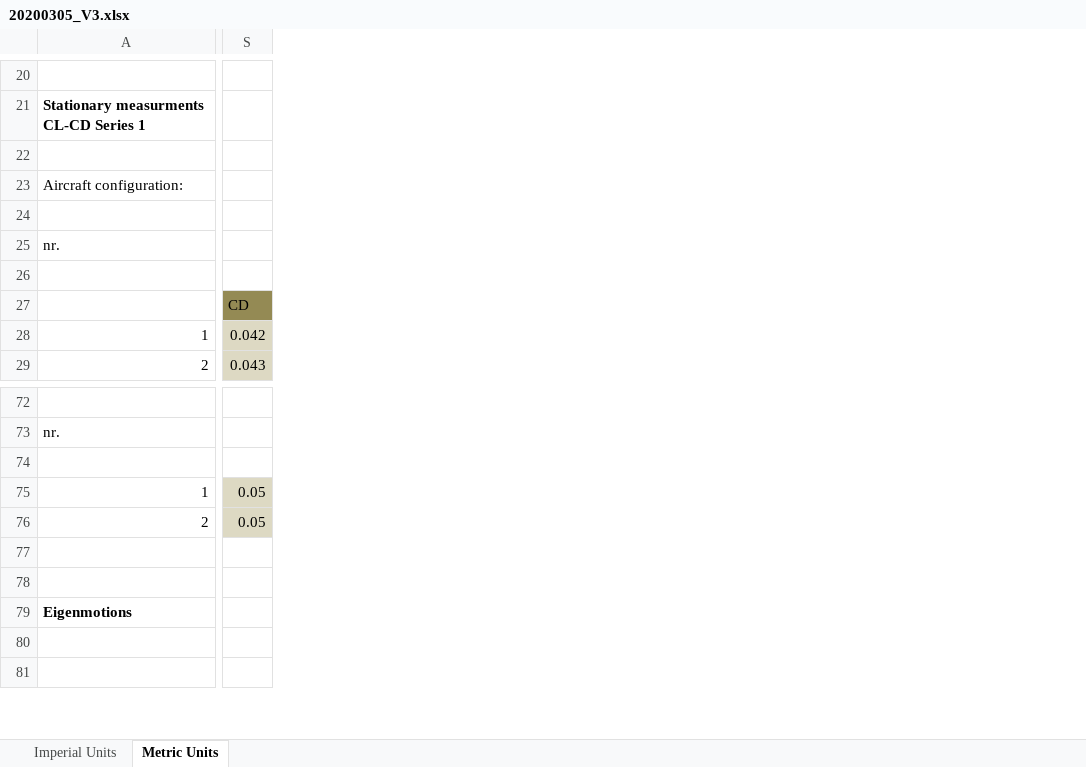
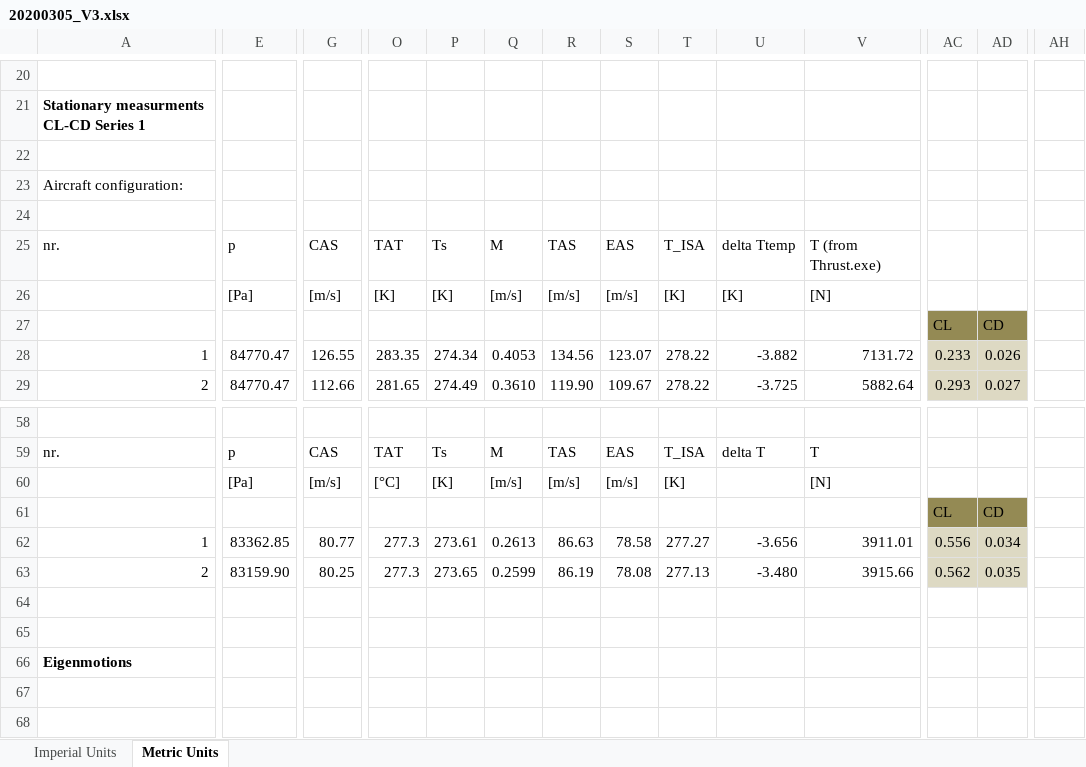
Before and after one commit to ravenvanewijk/B31, an Excel workbook: Testflightdata/20200305_V3.xlsx, sheet Metric Units, drawn as a sheet; only a part is shown, gaps mark what is left out; values as stored, in another font and other column widths than the file's, no borders; charts and pictures not drawn; removed rows and columns are numbered as before the commit, all else as after; rows hold the shown columns only; the diff covers the shown part only; the diff names each change by its address in the sheet, - before the commit and + after, or states it on an @@ line.

Commit message:
Worked further on it.  matlab.dat and thrust.dat have the right values now

```diff
--- a/Testflightdata/20200305_V3.xlsx (sheet Metric Units)
+++ b/Testflightdata/20200305_V3.xlsx (sheet Metric Units)
+column E, row 25: p; rows 28-29: 84770.47 | 84770.47; rows 59-60: p | [Pa]; rows 62-63: 83362.85 | 83159.90
+column G, row 25: CAS; rows 28-29: 126.55 | 112.66; rows 59-60: CAS | [m/s]; rows 62-63: 80.77 | 80.25
+column O, row 25: TAT; rows 28-29: 283.35 | 281.65; rows 59-60: TAT | [°C]; rows 62-63: 277.3 | 277.3
+column P, row 25: Ts; rows 28-29: 274.34 | 274.49; rows 59-60: Ts | [K]; rows 62-63: 273.61 | 273.65
+column Q, row 25: M; rows 28-29: 0.4053 | 0.3610; rows 59-60: M | [m/s]; rows 62-63: 0.2613 | 0.2599
+column R, row 25: TAS; rows 28-29: 134.56 | 119.90; rows 59-60: TAS | [m/s]; rows 62-63: 86.63 | 86.19
+column S, row 25: EAS; rows 28-29: 123.07 | 109.67; rows 59-60: EAS | [m/s]; rows 62-63: 78.58 | 78.08
+column T, row 25: T_ISA; rows 28-29: 278.22 | 278.22; rows 59-60: T_ISA | [K]; rows 62-63: 277.27 | 277.13
+column U, row 25: delta Ttemp; rows 28-29: -3.882 | -3.725; row 59: delta T; rows 62-63: -3.656 | -3.480
+column V, row 25: T (from Thrust.exe); rows 28-29: 7131.72 | 5882.64; rows 59-60: T | [N]; rows 62-63: 3911.01 | 3915.66
+column AC, rows 27-29: CL | 0.233 | 0.293; rows 62-63: 0.556 | 0.562
+column AD, rows 27-29: CD | 0.026 | 0.027; rows 62-63: 0.034 | 0.035
-row 26: (empty)
+row 26:  | [Pa] | [m/s] | [K] | [K] | [m/s] | [m/s] | [m/s] | [K] | [K] | [N]
-AH27: CD
+AH27: (empty)
-AH27 fill: #948A54
+AH27 fill: none
-AH28: 0.042
+AH28: (empty)
-AH28:AH29 fill: #DDD9C3
+AH28:AH29 fill: none
-AH29: 0.043
+AH29: (empty)
+row 61:  |  |  |  |  |  |  |  |  |  |  | CL | CD
-AH62:AH63: 0.05
+AH62:AH63: (empty)
-AH62:AH63 fill: #DDD9C3
+AH62:AH63 fill: none
```
Also changed, not shown: 14 removed rows, 7 added columns, 4 removed columns, 70 edited cells and cell formats elsewhere in this sheet, formulas that keep their value, charts or pictures.
